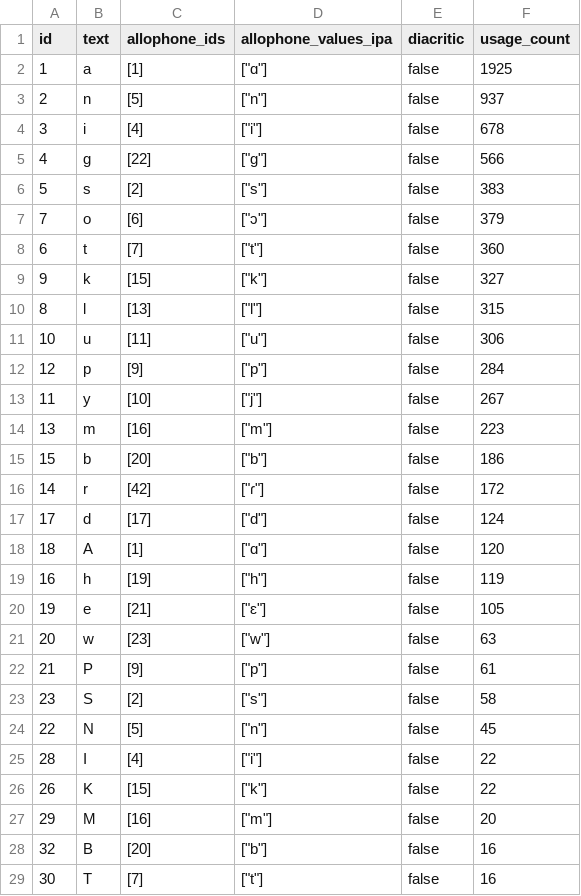
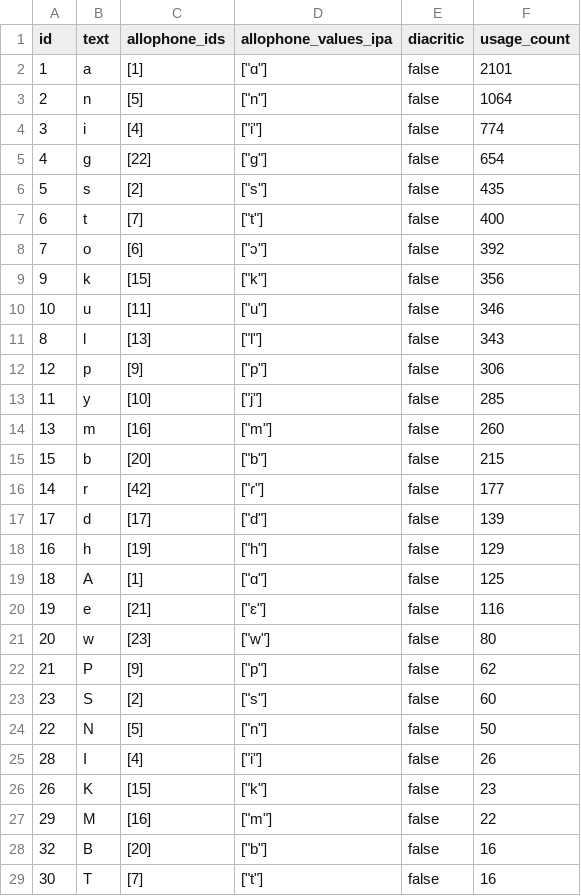
Before and after one commit to elimu-ai/webapp, a CSV file: src/main/resources/db/content_TEST/fil/letters.csv, drawn as a sheet; only a part is shown; the diff covers the shown part only.

```diff
--- a/src/main/resources/db/content_TEST/fil/letters.csv
+++ b/src/main/resources/db/content_TEST/fil/letters.csv
@@ -1,28 +1,28 @@
 id,text,allophone_ids,allophone_values_ipa,diacritic,usage_count
-1,a,[1],"[""ɑ""]",false,1925
-2,n,[5],"[""n""]",false,937
-3,i,[4],"[""i""]",false,678
-4,g,[22],"[""g""]",false,566
-5,s,[2],"[""s""]",false,383
-7,o,[6],"[""ɔ""]",false,379
-6,t,[7],"[""t""]",false,360
-9,k,[15],"[""k""]",false,327
-8,l,[13],"[""l""]",false,315
-10,u,[11],"[""u""]",false,306
-12,p,[9],"[""p""]",false,284
-11,y,[10],"[""j""]",false,267
-13,m,[16],"[""m""]",false,223
-15,b,[20],"[""b""]",false,186
-14,r,[42],"[""ɾ""]",false,172
-17,d,[17],"[""d""]",false,124
-18,A,[1],"[""ɑ""]",false,120
-16,h,[19],"[""h""]",false,119
-19,e,[21],"[""ɛ""]",false,105
-20,w,[23],"[""w""]",false,63
-21,P,[9],"[""p""]",false,61
-23,S,[2],"[""s""]",false,58
-22,N,[5],"[""n""]",false,45
-28,I,[4],"[""i""]",false,22
-26,K,[15],"[""k""]",false,22
-29,M,[16],"[""m""]",false,20
+1,a,[1],"[""ɑ""]",false,2101
+2,n,[5],"[""n""]",false,1064
+3,i,[4],"[""i""]",false,774
+4,g,[22],"[""g""]",false,654
+5,s,[2],"[""s""]",false,435
+6,t,[7],"[""t""]",false,400
+7,o,[6],"[""ɔ""]",false,392
+9,k,[15],"[""k""]",false,356
+10,u,[11],"[""u""]",false,346
+8,l,[13],"[""l""]",false,343
+12,p,[9],"[""p""]",false,306
+11,y,[10],"[""j""]",false,285
+13,m,[16],"[""m""]",false,260
+15,b,[20],"[""b""]",false,215
+14,r,[42],"[""ɾ""]",false,177
+17,d,[17],"[""d""]",false,139
+16,h,[19],"[""h""]",false,129
+18,A,[1],"[""ɑ""]",false,125
+19,e,[21],"[""ɛ""]",false,116
+20,w,[23],"[""w""]",false,80
+21,P,[9],"[""p""]",false,62
+23,S,[2],"[""s""]",false,60
+22,N,[5],"[""n""]",false,50
+28,I,[4],"[""i""]",false,26
+26,K,[15],"[""k""]",false,23
+29,M,[16],"[""m""]",false,22
 32,B,[20],"[""b""]",false,16
```
Also changed, not shown: 1 added row, 1 removed row and 1 edited cell elsewhere in this file, src/main/resources/db/content_TEST/fil/allophones.csv, src/main/resources/db/content_TEST/fil/emojis.csv, 2 other files.
